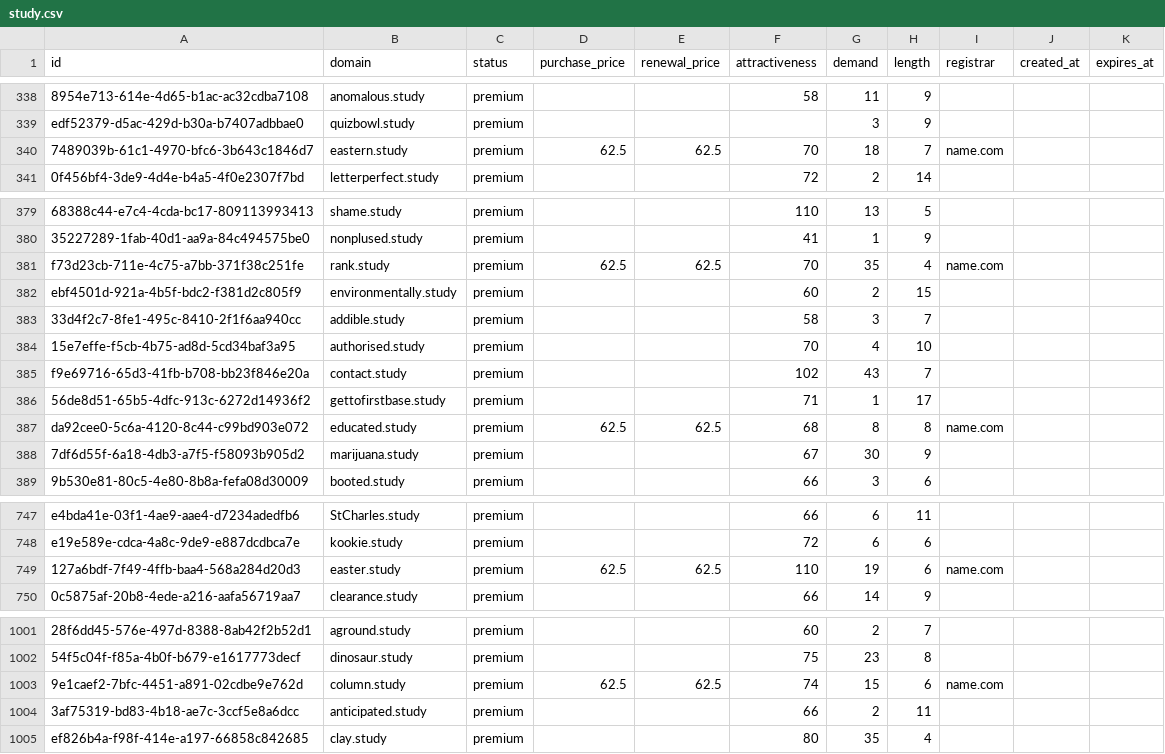
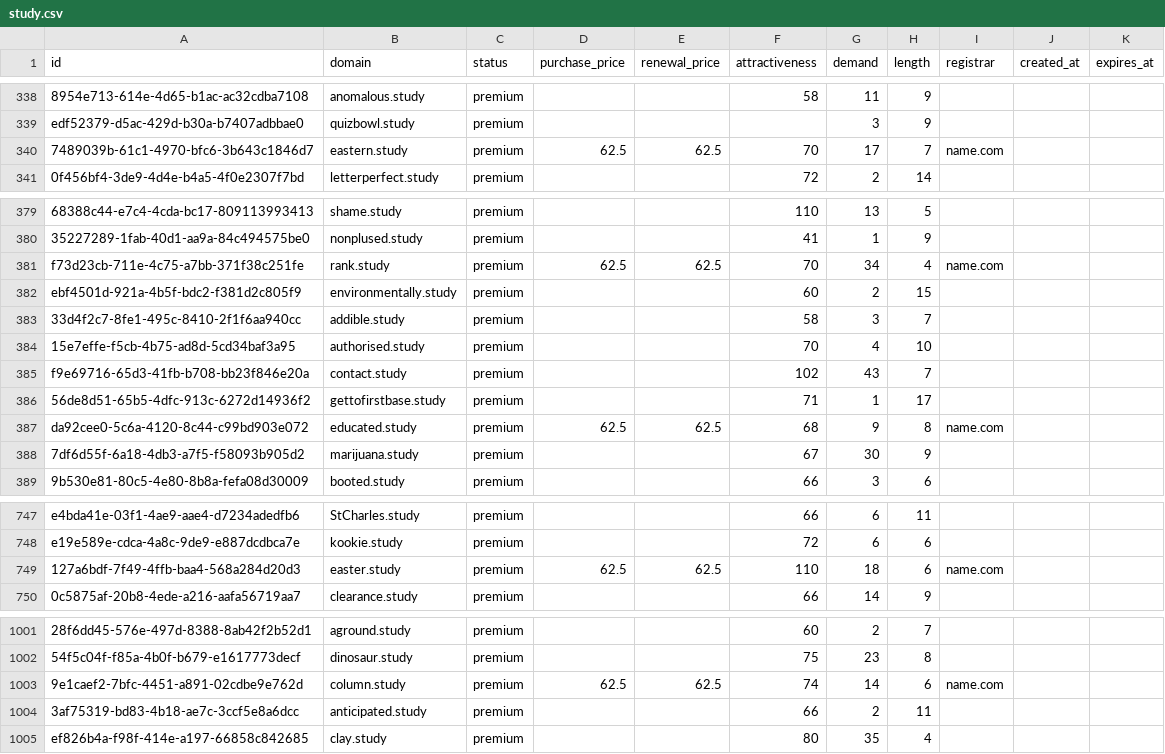
Before and after one commit to UniqueDomains/study-oneword-domains, a CSV file: study.csv, drawn as a sheet; only a part is shown, gaps mark what is left out; the diff covers the shown part only; the diff names each change by its address in the sheet, - before the commit and + after, or states it on an @@ line.

```diff
--- a/study.csv
+++ b/study.csv
-G340 (demand): 18
+G340 (demand): 17
-G381 (demand): 35
+G381 (demand): 34
-G387 (demand): 8
+G387 (demand): 9
-G749 (demand): 19
+G749 (demand): 18
-G1003 (demand): 15
+G1003 (demand): 14
```
Also changed, not shown: 97 edited cells elsewhere in this file, 3 other files.
